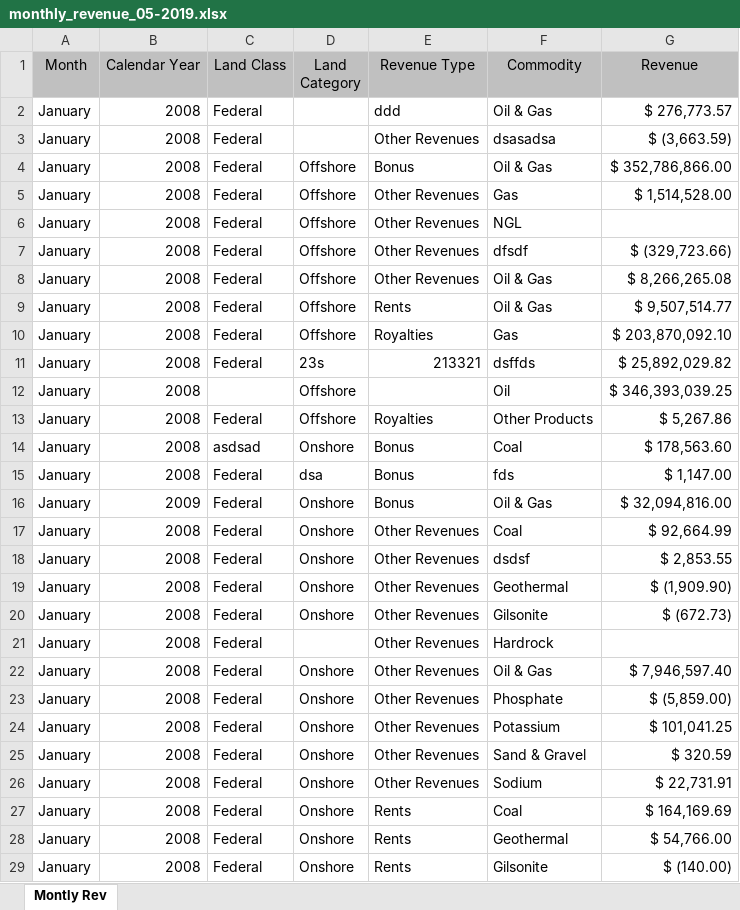
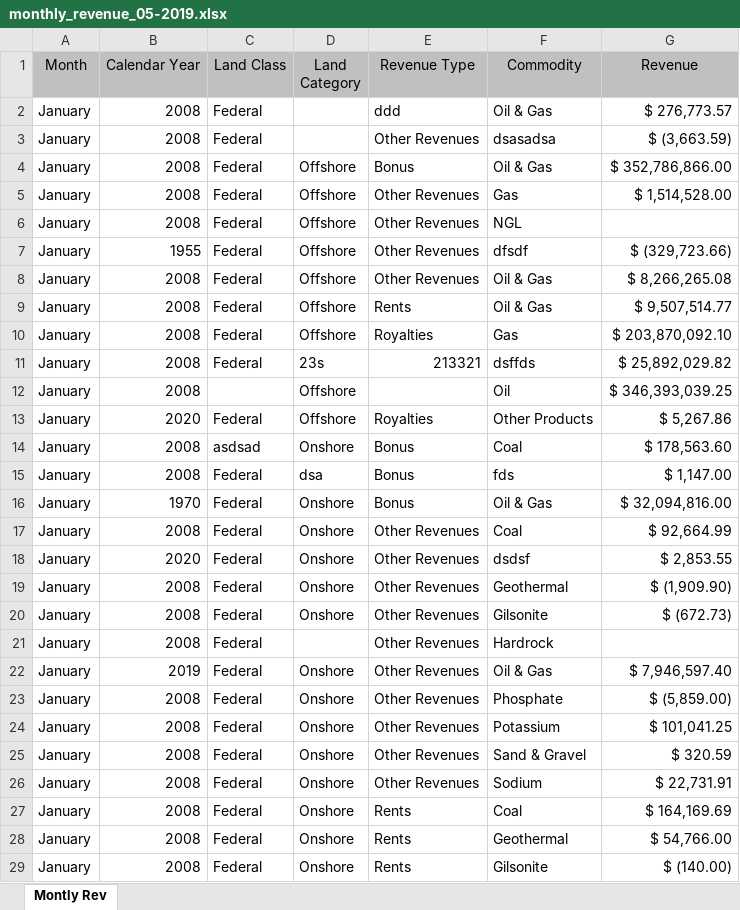
Before and after one commit to DOI-ONRR/Revdoi-Data-Quality, an Excel workbook: files/monthly_revenue_05-2019.xlsx, sheet Montly Rev, drawn as a sheet; only a part is shown; values as stored, in another font and other column widths than the file's, no borders; the diff names each change by its address in the sheet, - before the commit and + after, or states it on an @@ line.

Commit message:
added check_year to FormatChecker

```diff
--- a/files/monthly_revenue_05-2019.xlsx (sheet Montly Rev)
+++ b/files/monthly_revenue_05-2019.xlsx (sheet Montly Rev)
-B7 (Calendar Year): 2008
+B7 (Calendar Year): 1955
-B13 (Calendar Year): 2008
+B13 (Calendar Year): 2020
-B16 (Calendar Year): 2009
+B16 (Calendar Year): 1970
-B18 (Calendar Year): 2008
+B18 (Calendar Year): 2020
-B22 (Calendar Year): 2008
+B22 (Calendar Year): 2019
```
Also changed, not shown: 2 other files.
